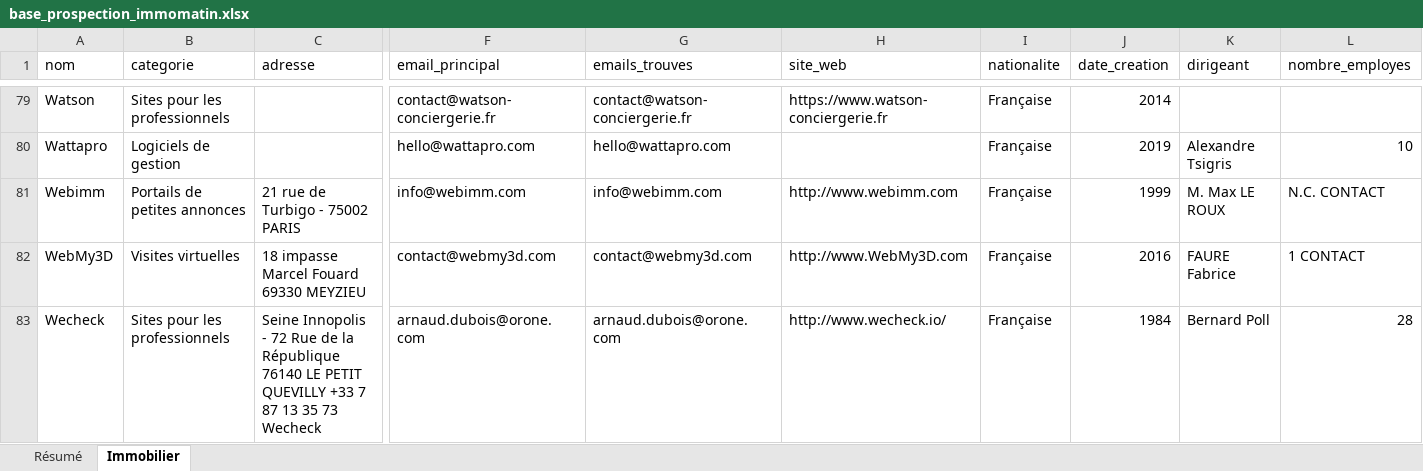
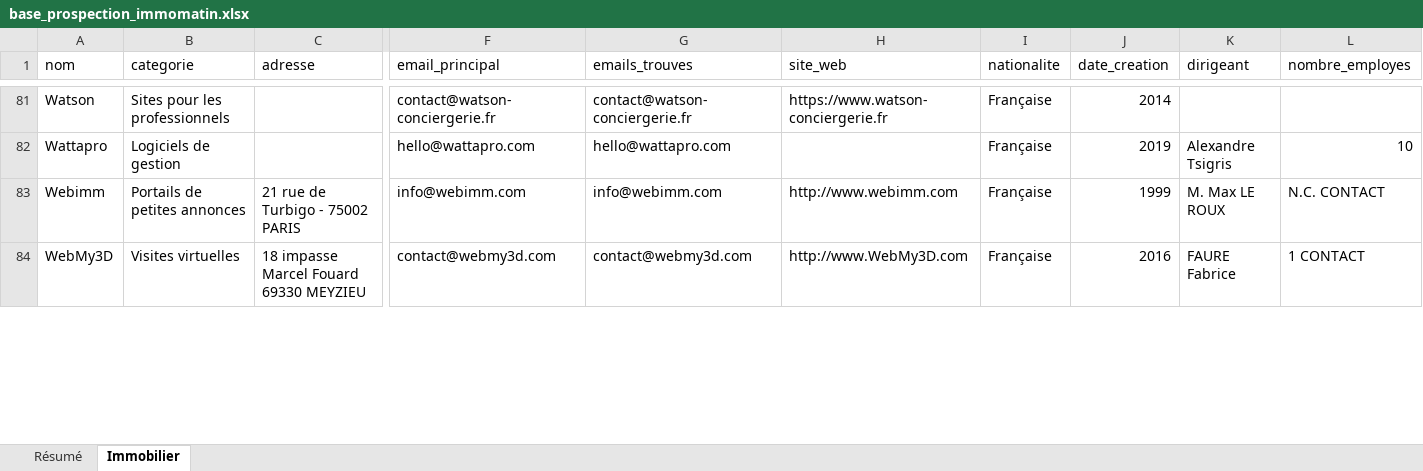
Before and after one commit to Romtaug/RAPS-Prospection, an Excel workbook: exports/immo/base_prospection_immomatin.xlsx, sheet Immobilier, drawn as a sheet; only a part is shown, gaps mark what is left out; values as stored, in another font and other column widths than the file's, no cell formats; table styles not drawn; removed rows and columns are numbered as before the commit, all else as after; rows hold the shown columns only; the diff covers the shown part only; the diff names each change by its address in the sheet, - before the commit and + after, or states it on an @@ line.

Commit message:
scrape hebdo 2026-08-23

```diff
--- a/exports/immo/base_prospection_immomatin.xlsx (sheet Immobilier)
+++ b/exports/immo/base_prospection_immomatin.xlsx (sheet Immobilier)
-row 83: Wecheck | Sites pour les professionnels | Seine Innopolis - 72 Rue de la République 76140 LE PETIT QUEVILLY +33 7 87 13 35 73 Wecheck | arnaud.dubois@orone.com | arnaud.dubois@orone.com | http://www.wecheck.io/ | Française | 1984 | Bernard Poll | 28
```
Also changed, not shown: 7 added rows, 5 removed rows and 57 edited cells elsewhere in this sheet, sheet Résumé, cell formats, exports/notaires/annuaire_notaires_france.xlsx, 9 other files.
